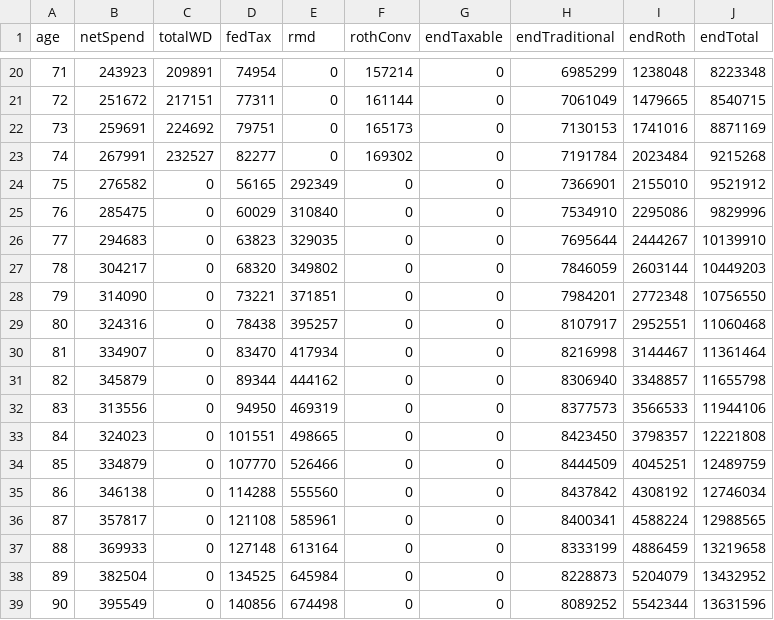
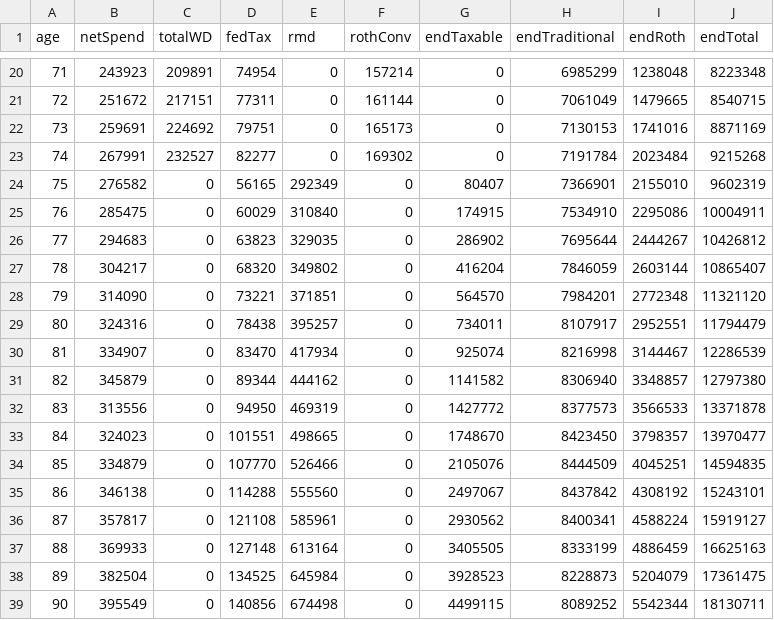
Before and after one commit to retireoptimizer/retireoptimizer.github.io, a CSV file: src/engine/__golden/planF_allTradCouple.csv, drawn as a sheet; only a part is shown, gaps mark what is left out; the diff covers the shown part only.

```diff
--- a/src/engine/__golden/planF_allTradCouple.csv
+++ b/src/engine/__golden/planF_allTradCouple.csv
@@ -23,17 +23,17 @@ age,netSpend,totalWD,fedTax,rmd,rothConv,endTaxable,endTraditional,endRoth,endTo
 74,267991,232527,82277,0,169302,0,7191784,2023484,9215268
-75,276582,0,56165,292349,0,0,7366901,2155010,9521912
-76,285475,0,60029,310840,0,0,7534910,2295086,9829996
-77,294683,0,63823,329035,0,0,7695644,2444267,10139910
-78,304217,0,68320,349802,0,0,7846059,2603144,10449203
-79,314090,0,73221,371851,0,0,7984201,2772348,10756550
-80,324316,0,78438,395257,0,0,8107917,2952551,11060468
-81,334907,0,83470,417934,0,0,8216998,3144467,11361464
-82,345879,0,89344,444162,0,0,8306940,3348857,11655798
-83,313556,0,94950,469319,0,0,8377573,3566533,11944106
-84,324023,0,101551,498665,0,0,8423450,3798357,12221808
-85,334879,0,107770,526466,0,0,8444509,4045251,12489759
-86,346138,0,114288,555560,0,0,8437842,4308192,12746034
-87,357817,0,121108,585961,0,0,8400341,4588224,12988565
-88,369933,0,127148,613164,0,0,8333199,4886459,13219658
-89,382504,0,134525,645984,0,0,8228873,5204079,13432952
-90,395549,0,140856,674498,0,0,8089252,5542344,13631596
+75,276582,0,56165,292349,0,80407,7366901,2155010,9602319
+76,285475,0,60029,310840,0,174915,7534910,2295086,10004911
+77,294683,0,63823,329035,0,286902,7695644,2444267,10426812
+78,304217,0,68320,349802,0,416204,7846059,2603144,10865407
+79,314090,0,73221,371851,0,564570,7984201,2772348,11321120
+80,324316,0,78438,395257,0,734011,8107917,2952551,11794479
+81,334907,0,83470,417934,0,925074,8216998,3144467,12286539
+82,345879,0,89344,444162,0,1141582,8306940,3348857,12797380
+83,313556,0,94950,469319,0,1427772,8377573,3566533,13371878
+84,324023,0,101551,498665,0,1748670,8423450,3798357,13970477
+85,334879,0,107770,526466,0,2105076,8444509,4045251,14594835
+86,346138,0,114288,555560,0,2497067,8437842,4308192,15243101
+87,357817,0,121108,585961,0,2930562,8400341,4588224,15919127
+88,369933,0,127148,613164,0,3405505,8333199,4886459,16625163
+89,382504,0,134525,645984,0,3928523,8228873,5204079,17361475
+90,395549,0,140856,674498,0,4499115,8089252,5542344,18130711
```
Also changed, not shown: 25 edited cells elsewhere in this file, src/engine/__golden/planB_largeTradSingle.csv, src/engine/__golden/planD_singleFIRE.csv, 34 other files.
